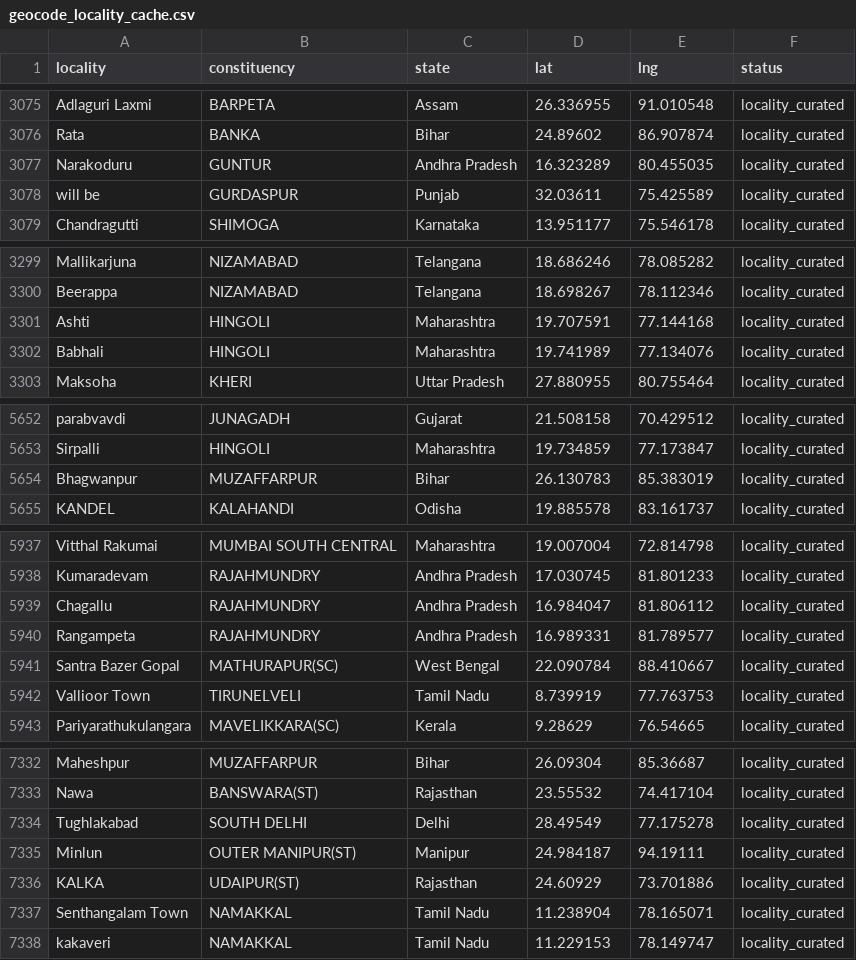
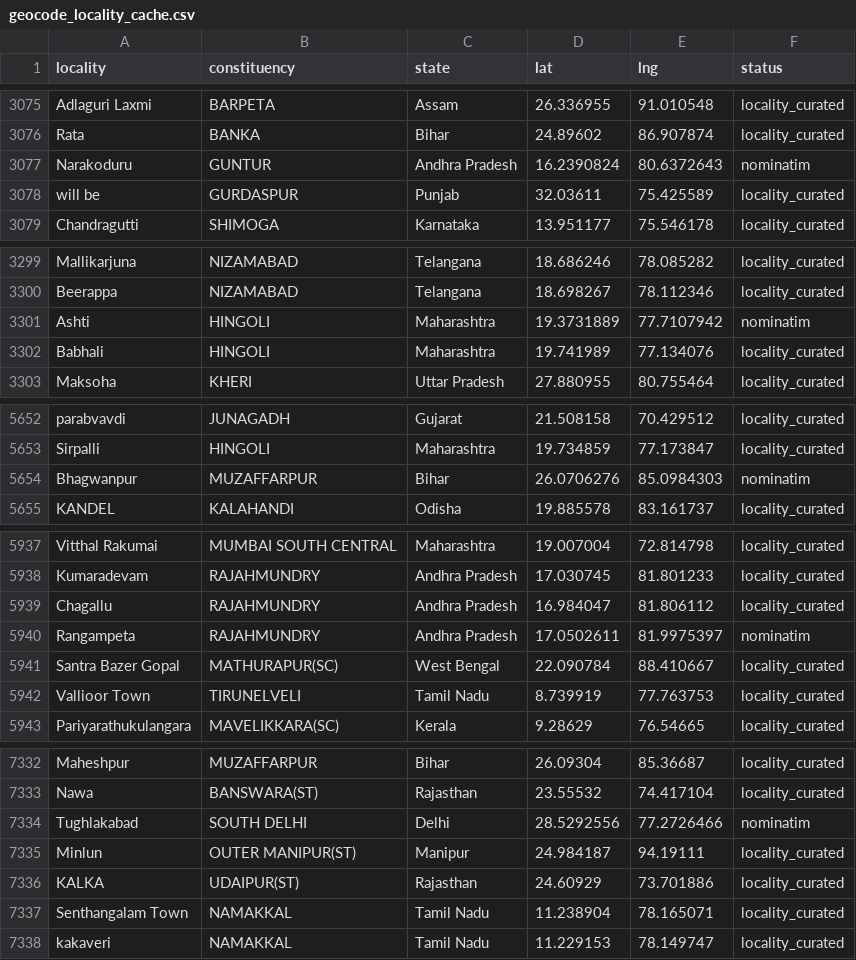
Before and after one commit to buildbysushdev/SIH26012-NEURAL-NOVA-, a CSV file: geocode_locality_cache.csv, drawn as a sheet; only a part is shown, gaps mark what is left out; the diff covers the shown part only.

```diff
--- a/geocode_locality_cache.csv
+++ b/geocode_locality_cache.csv
@@ -3076,3 +3076,3 @@ Adlaguri Laxmi,BARPETA,Assam,26.336955,91.010548,locality_curated
 Rata,BANKA,Bihar,24.89602,86.907874,locality_curated
-Narakoduru,GUNTUR,Andhra Pradesh,16.323289,80.455035,locality_curated
+Narakoduru,GUNTUR,Andhra Pradesh,16.2390824,80.6372643,nominatim
 will be,GURDASPUR,Punjab,32.03611,75.425589,locality_curated
@@ -3300,3 +3300,3 @@ Mallikarjuna,NIZAMABAD,Telangana,18.686246,78.085282,locality_curated
 Beerappa,NIZAMABAD,Telangana,18.698267,78.112346,locality_curated
-Ashti,HINGOLI,Maharashtra,19.707591,77.144168,locality_curated
+Ashti,HINGOLI,Maharashtra,19.3731889,77.7107942,nominatim
 Babhali,HINGOLI,Maharashtra,19.741989,77.134076,locality_curated
@@ -5653,3 +5653,3 @@ parabvavdi,JUNAGADH,Gujarat,21.508158,70.429512,locality_curated
 Sirpalli,HINGOLI,Maharashtra,19.734859,77.173847,locality_curated
-Bhagwanpur,MUZAFFARPUR,Bihar,26.130783,85.383019,locality_curated
+Bhagwanpur,MUZAFFARPUR,Bihar,26.0706276,85.0984303,nominatim
 KANDEL,KALAHANDI,Odisha,19.885578,83.161737,locality_curated
@@ -5939,3 +5939,3 @@ Kumaradevam,RAJAHMUNDRY,Andhra Pradesh,17.030745,81.801233,locality_curated
 Chagallu,RAJAHMUNDRY,Andhra Pradesh,16.984047,81.806112,locality_curated
-Rangampeta,RAJAHMUNDRY,Andhra Pradesh,16.989331,81.789577,locality_curated
+Rangampeta,RAJAHMUNDRY,Andhra Pradesh,17.0502611,81.9975397,nominatim
 Santra Bazer Gopal,MATHURAPUR(SC),West Bengal,22.090784,88.410667,locality_curated
@@ -7333,3 +7333,3 @@ Maheshpur,MUZAFFARPUR,Bihar,26.09304,85.36687,locality_curated
 Nawa,BANSWARA(ST),Rajasthan,23.55532,74.417104,locality_curated
-Tughlakabad,SOUTH DELHI,Delhi,28.49549,77.175278,locality_curated
+Tughlakabad,SOUTH DELHI,Delhi,28.5292556,77.2726466,nominatim
 Minlun,OUTER MANIPUR(ST),Manipur,24.984187,94.19111,locality_curated
```
Also changed, not shown: 39 edited cells elsewhere in this file, 3 other files.
